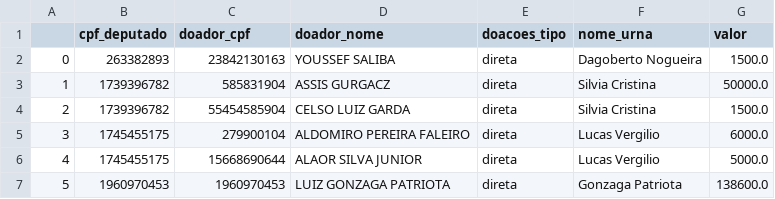
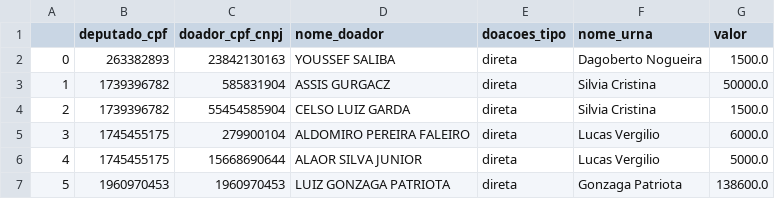
Before and after one commit to brasilhicaro/Rural-metro-BI, a CSV file: result_data/doacoes_diretas/doacoes_vindas_pessoas_com_embargos_ibama_2018.csv (was result_data/doacoes_vindas_pessoas_com_embargos_ibama_2018.csv), drawn as a sheet; only a part is shown.

```diff
--- a/result_data/doacoes_vindas_pessoas_com_embargos_ibama_2018.csv
+++ b/result_data/doacoes_diretas/doacoes_vindas_pessoas_com_embargos_ibama_2018.csv
@@ -1,2 +1,2 @@
-,cpf_deputado,doador_cpf,doador_nome,doacoes_tipo,nome_urna,valor
+,deputado_cpf,doador_cpf_cnpj,nome_doador,doacoes_tipo,nome_urna,valor
 0,263382893,23842130163,YOUSSEF SALIBA,direta,Dagoberto Nogueira,1500.0
```
Also changed, not shown: result_data/doacoes_diretas/doacoes_vindas_pessoas_com_autos_icmbio_2018.csv, result_data/doacoes_diretas/resultados_doacao_direta_infracao_ibama_2018.csv, 1 other file.
